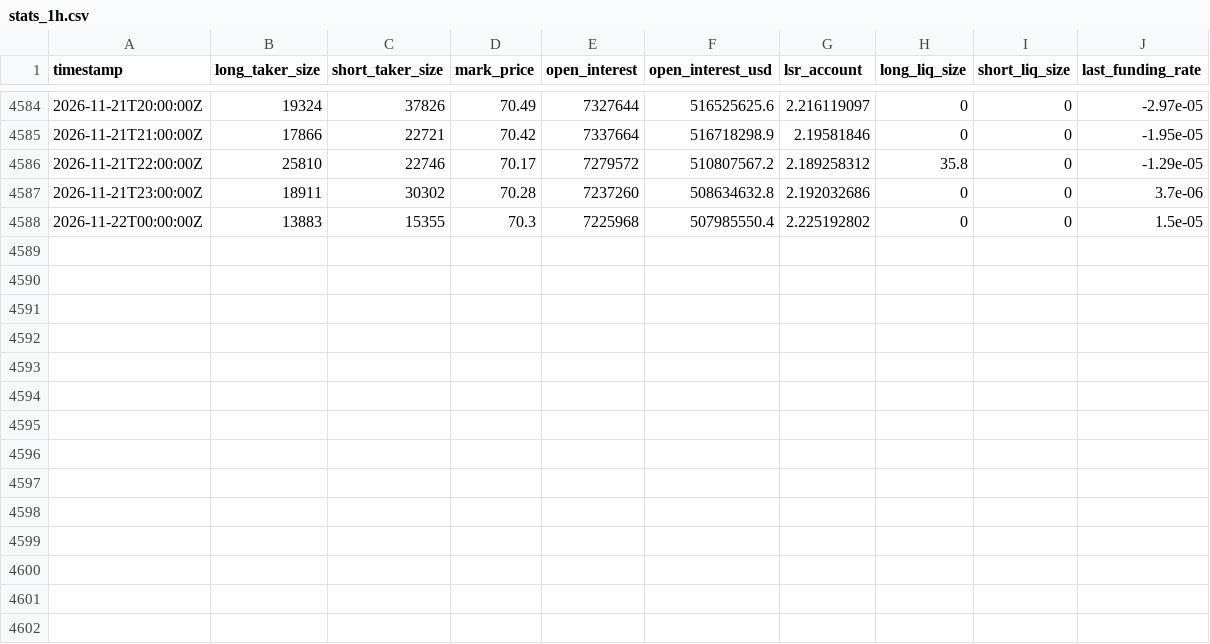
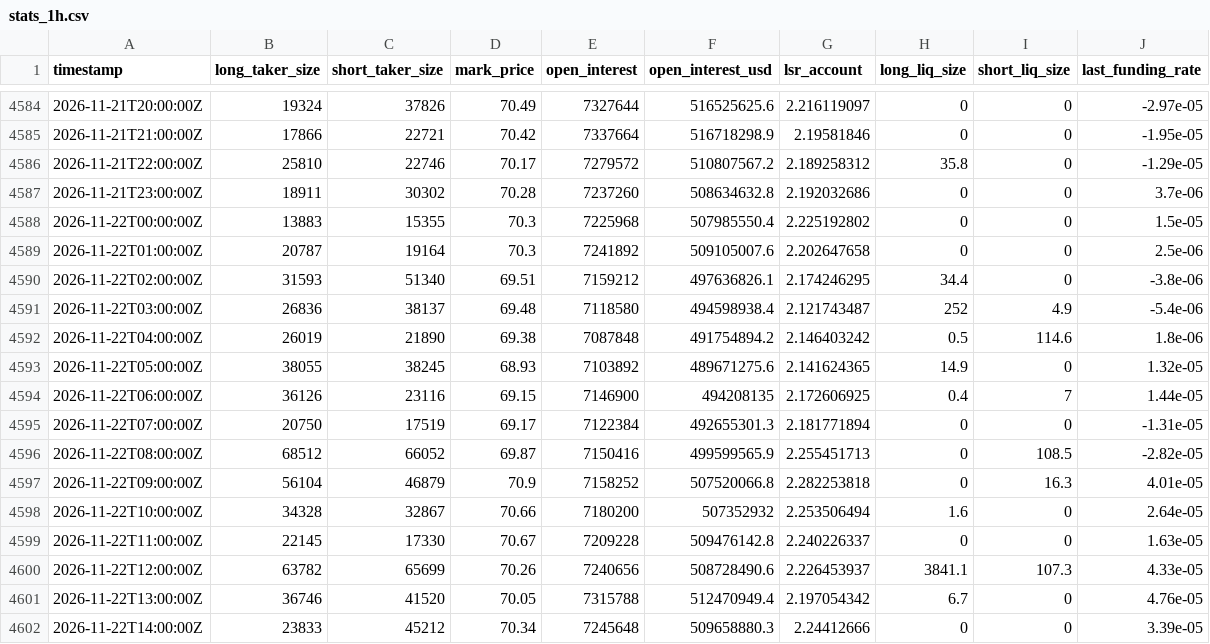
Before and after one commit to ethanbdrd/sol-trader, a CSV file: data/stats_1h.csv, drawn as a sheet; only a part is shown, gaps mark what is left out.

```diff
--- a/data/stats_1h.csv
+++ b/data/stats_1h.csv
@@ -4588 +4588,15 @@ timestamp,long_taker_size,short_taker_size,mark_price,open_interest,open_interes
 2026-11-22T00:00:00Z,13883,15355,70.3,7225968,507985550.4,2.225192802,0,0,1.5e-05
+2026-11-22T01:00:00Z,20787,19164,70.3,7241892,509105007.6,2.202647658,0,0,2.5e-06
+2026-11-22T02:00:00Z,31593,51340,69.51,7159212,497636826.1,2.174246295,34.4,0,-3.8e-06
+2026-11-22T03:00:00Z,26836,38137,69.48,7118580,494598938.4,2.121743487,252,4.9,-5.4e-06
+2026-11-22T04:00:00Z,26019,21890,69.38,7087848,491754894.2,2.146403242,0.5,114.6,1.8e-06
+2026-11-22T05:00:00Z,38055,38245,68.93,7103892,489671275.6,2.141624365,14.9,0,1.32e-05
+2026-11-22T06:00:00Z,36126,23116,69.15,7146900,494208135,2.172606925,0.4,7,1.44e-05
+2026-11-22T07:00:00Z,20750,17519,69.17,7122384,492655301.3,2.181771894,0,0,-1.31e-05
+2026-11-22T08:00:00Z,68512,66052,69.87,7150416,499599565.9,2.255451713,0,108.5,-2.82e-05
+2026-11-22T09:00:00Z,56104,46879,70.9,7158252,507520066.8,2.282253818,0,16.3,4.01e-05
+2026-11-22T10:00:00Z,34328,32867,70.66,7180200,507352932,2.253506494,1.6,0,2.64e-05
+2026-11-22T11:00:00Z,22145,17330,70.67,7209228,509476142.8,2.240226337,0,0,1.63e-05
+2026-11-22T12:00:00Z,63782,65699,70.26,7240656,508728490.6,2.226453937,3841.1,107.3,4.33e-05
+2026-11-22T13:00:00Z,36746,41520,70.05,7315788,512470949.4,2.197054342,6.7,0,4.76e-05
+2026-11-22T14:00:00Z,23833,45212,70.34,7245648,509658880.3,2.24412666,0,0,3.39e-05
```
Also changed, not shown: data/btc_15m.csv, data/sol_15m.csv, 5 other files.
